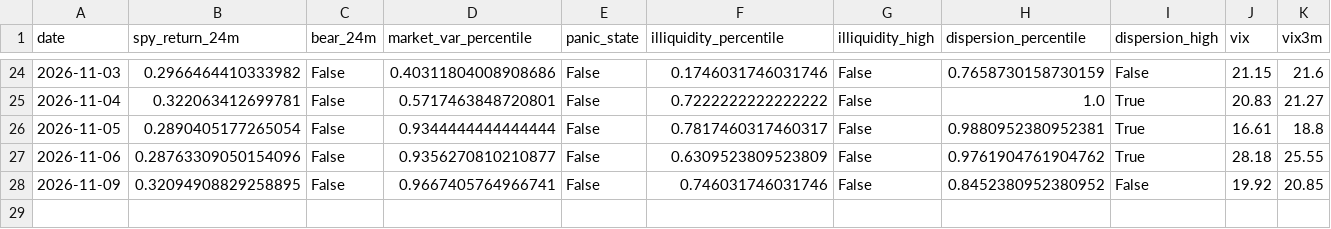
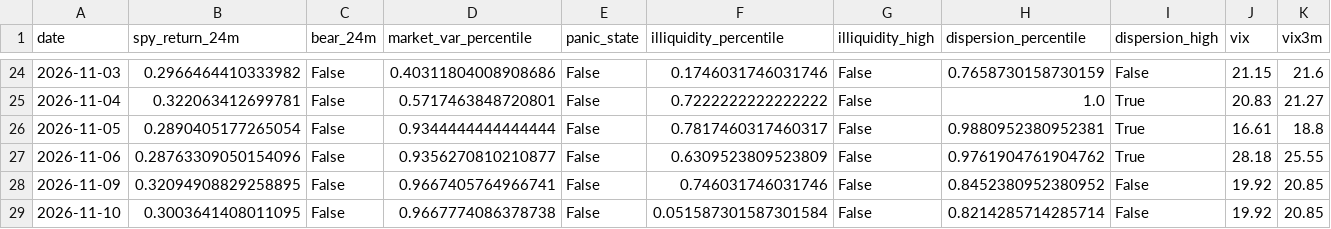
Before and after one commit to Raskull-ux/Options-Bot-Prototype, a CSV file: data/regime_state.csv, drawn as a sheet; only a part is shown, gaps mark what is left out; rows hold the shown columns only; the diff names each change by its address in the sheet, - before the commit and + after, or states it on an @@ line.

```diff
--- a/data/regime_state.csv
+++ b/data/regime_state.csv
+row 29: 2026-11-10 | 0.3003641408011095 | False | 0.9667774086378738 | False | 0.051587301587301584 | False | 0.8214285714285714 | False | 19.92 | 20.85
```
Also changed, not shown: data/collector_run_log.csv, data/earnings_calendar.csv, 6 other files.
